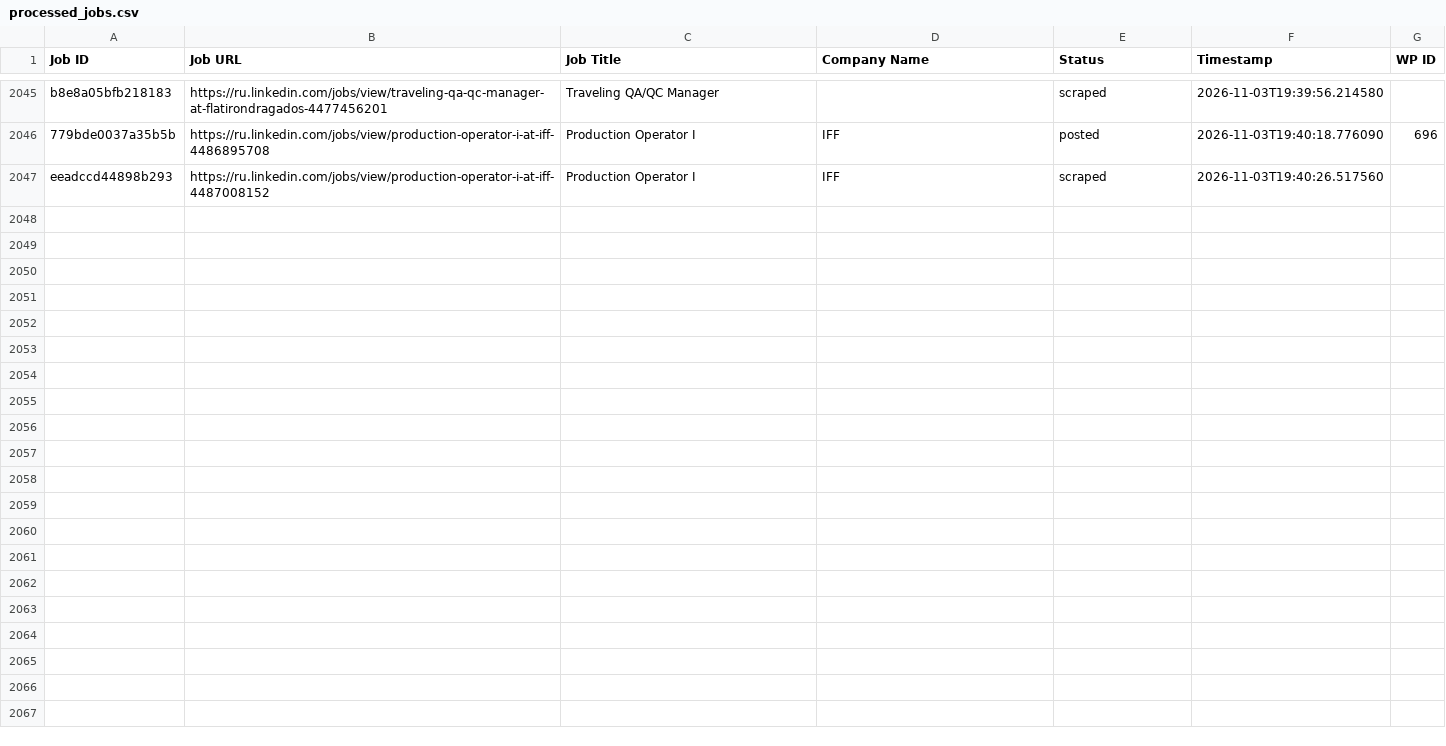
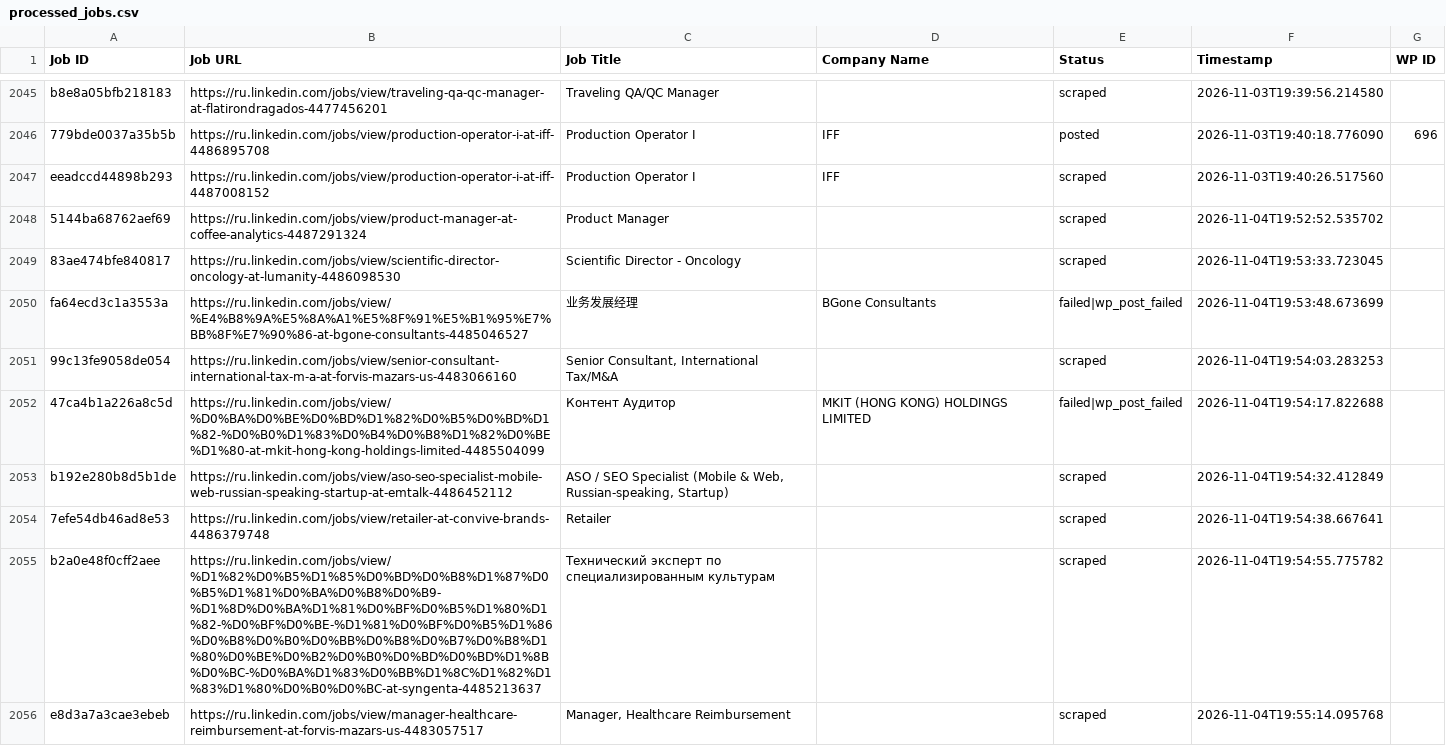
Before and after one commit to vindoky/ru, a CSV file: processed_jobs.csv, drawn as a sheet; only a part is shown, gaps mark what is left out; the diff covers the shown part only.

```diff
--- a/processed_jobs.csv
+++ b/processed_jobs.csv
@@ -2047 +2047,10 @@ b8e8a05bfb218183,https://ru.linkedin.com/jobs/view/traveling-qa-qc-manager-at-fl
 eeadccd44898b293,https://ru.linkedin.com/jobs/view/production-operator-i-at-iff-4487008152,Production Operator I,IFF,scraped,2026-11-03T19:40:26.517560,
+5144ba68762aef69,https://ru.linkedin.com/jobs/view/product-manager-at-coffee-analytics-4487291324,Product Manager,,scraped,2026-11-04T19:52:52.535702,
+83ae474bfe840817,https://ru.linkedin.com/jobs/view/scientific-director-oncology-at-lumanity-4486098530,Scientific Director - Oncology,,scraped,2026-11-04T19:53:33.723045,
+fa64ecd3c1a3553a,https://ru.linkedin.com/jobs/view/%E4%B8%9A%E5%8A%A1%E5%8F%91%E5%B1%95%E7%BB%8F%E7%90%86-at-bgone-consultants-4485046527,业务发展经理,BGone Consultants,failed|wp_post_failed,2026-11-04T19:53:48.673699,
+99c13fe9058de054,https://ru.linkedin.com/jobs/view/senior-consultant-international-tax-m-a-at-forvis-mazars-us-4483066160,"Senior Consultant, International Tax/M&A",,scraped,2026-11-04T19:54:03.283253,
+47ca4b1a226a8c5d,https://ru.linkedin.com/jobs/view/%D0%BA%D0%BE%D0%BD%D1%82%D0%B5%D0%BD%D1%82-%D0%B0%D1%83%D0%B4%D0%B8%D1%82%D0%BE%D1%80-at-mkit-hong-kong-holdings-limited-4485504099,Контент Аудитор,MKIT (HONG KONG) HOLDINGS LIMITED,failed|wp_post_failed,2026-11-04T19:54:17.822688,
+b192e280b8d5b1de,https://ru.linkedin.com/jobs/view/aso-seo-specialist-mobile-web-russian-speaking-startup-at-emtalk-4486452112,"ASO / SEO Specialist (Mobile & Web, Russian-speaking, Startup)",,scraped,2026-11-04T19:54:32.412849,
+7efe54db46ad8e53,https://ru.linkedin.com/jobs/view/retailer-at-convive-brands-4486379748,Retailer,,scraped,2026-11-04T19:54:38.667641,
+b2a0e48f0cff2aee,https://ru.linkedin.com/jobs/view/%D1%82%D0%B5%D1%85%D0%BD%D0%B8%D1%87%D0%B5%D1%81%D0%BA%D0%B8%D0%B9-%D1%8D%D0%BA%D1%81%D0%BF%D0%B5%D1%80%D1%82-%D0%BF%D0%BE-%D1%81%D0%BF%D0%B5%D1%86%D0%B8%D0%B0%D0%BB%D0%B8%D0%B7%D0%B8%D1%80%D0%BE%D0%B2%D0%B0%D0%BD%D0%BD%D1%8B%D0%BC-%D0%BA%D1%83%D0%BB%D1%8C%D1%82%D1%83%D1%80%D0%B0%D0%BC-at-syngenta-4485213637,Технический эксперт по специализированным культурам,,scraped,2026-11-04T19:54:55.775782,
+e8d3a7a3cae3ebeb,https://ru.linkedin.com/jobs/view/manager-healthcare-reimbursement-at-forvis-mazars-us-4483057517,"Manager, Healthcare Reimbursement",,scraped,2026-11-04T19:55:14.095768,
```
Also changed, not shown: 9 added rows elsewhere in this file.
